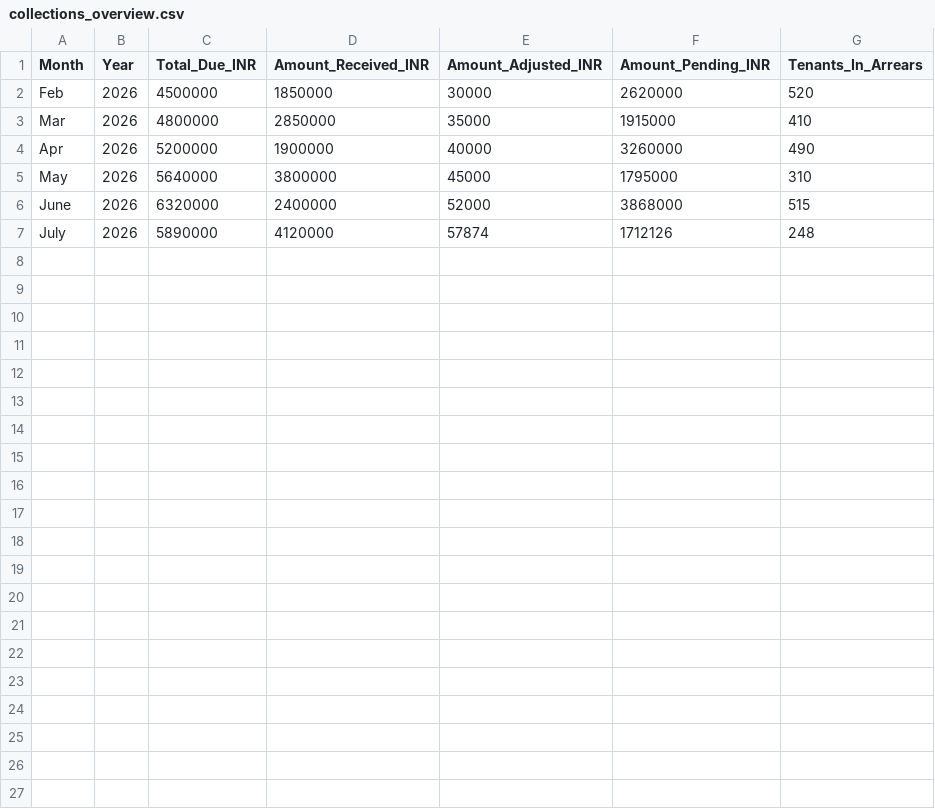
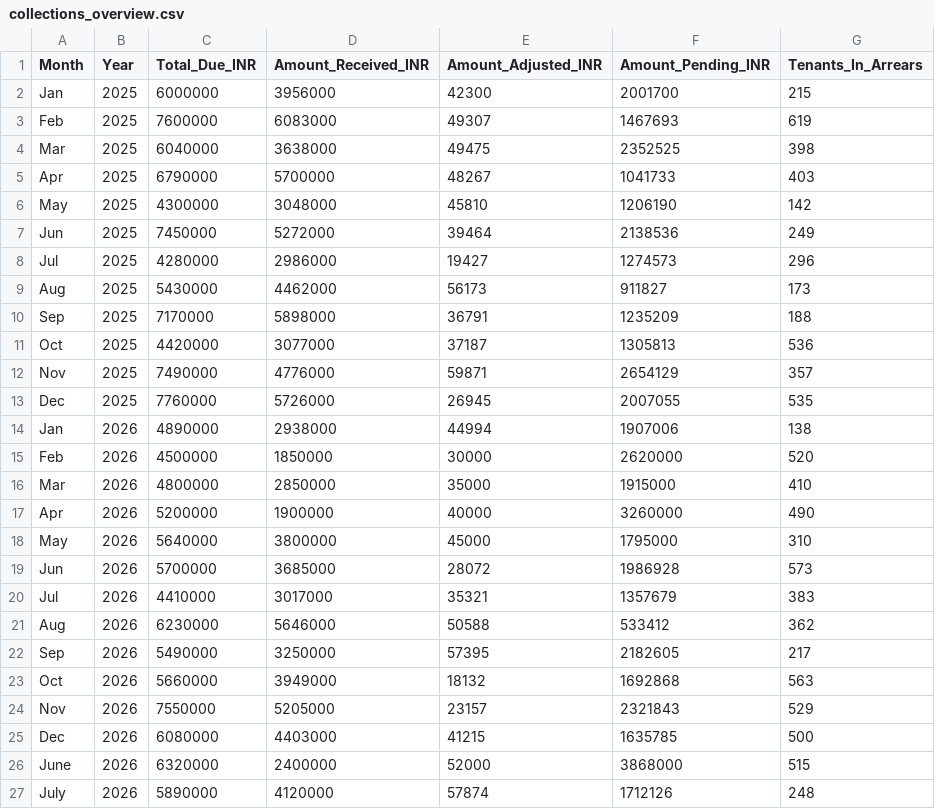
Before and after one commit to Mishthi0502/CribInternship, a CSV file: collections_overview.csv, drawn as a sheet; the diff names each change by its address in the sheet, - before the commit and + after, or states it on an @@ line.

Commit message:
Fix month names and add June 2026 data
Corrected month names and added missing data for June 2026.

```diff
--- a/collections_overview.csv
+++ b/collections_overview.csv
+row 2: Jan | 2025 | 6000000 | 3956000 | 42300 | 2001700 | 215
+row 3: Feb | 2025 | 7600000 | 6083000 | 49307 | 1467693 | 619
+row 4: Mar | 2025 | 6040000 | 3638000 | 49475 | 2352525 | 398
+row 5: Apr | 2025 | 6790000 | 5700000 | 48267 | 1041733 | 403
+row 6: May | 2025 | 4300000 | 3048000 | 45810 | 1206190 | 142
+row 7: Jun | 2025 | 7450000 | 5272000 | 39464 | 2138536 | 249
+row 8: Jul | 2025 | 4280000 | 2986000 | 19427 | 1274573 | 296
+row 9: Aug | 2025 | 5430000 | 4462000 | 56173 | 911827 | 173
+row 10: Sep | 2025 | 7170000 | 5898000 | 36791 | 1235209 | 188
+row 11: Oct | 2025 | 4420000 | 3077000 | 37187 | 1305813 | 536
+row 12: Nov | 2025 | 7490000 | 4776000 | 59871 | 2654129 | 357
+row 13: Dec | 2025 | 7760000 | 5726000 | 26945 | 2007055 | 535
+row 14: Jan | 2026 | 4890000 | 2938000 | 44994 | 1907006 | 138
+row 19: Jun | 2026 | 5700000 | 3685000 | 28072 | 1986928 | 573
+row 20: Jul | 2026 | 4410000 | 3017000 | 35321 | 1357679 | 383
+row 21: Aug | 2026 | 6230000 | 5646000 | 50588 | 533412 | 362
+row 22: Sep | 2026 | 5490000 | 3250000 | 57395 | 2182605 | 217
+row 23: Oct | 2026 | 5660000 | 3949000 | 18132 | 1692868 | 563
+row 24: Nov | 2026 | 7550000 | 5205000 | 23157 | 2321843 | 529
+row 25: Dec | 2026 | 6080000 | 4403000 | 41215 | 1635785 | 500
```
